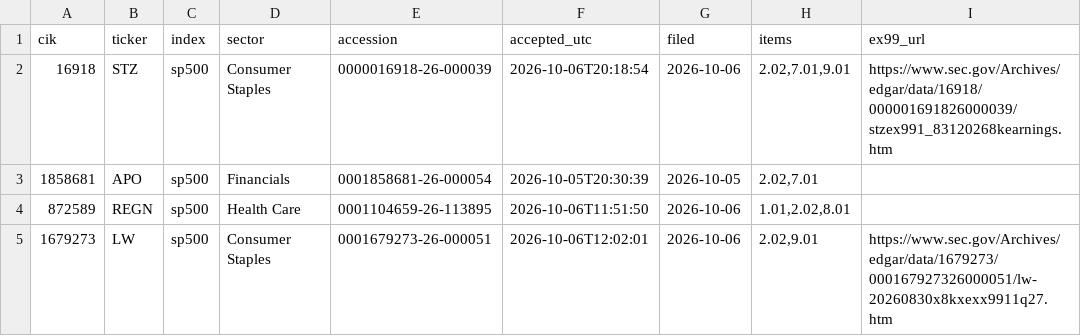
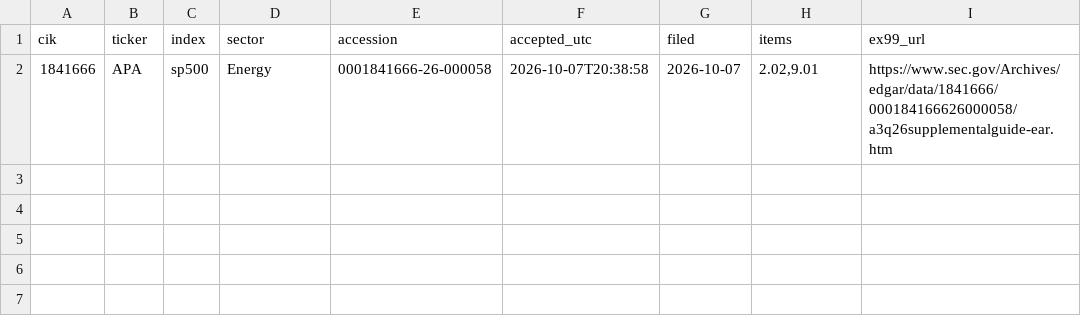
Before and after one commit to everett6/airp-local-5070, a CSV file: backend/results/forward/events/events_new.csv, drawn as a sheet; removed rows and columns are numbered as before the commit, all else as after; the diff names each change by its address in the sheet, - before the commit and + after, or states it on an @@ line.

Commit message:
autorun events 2026-10-08 01:25 UTC

```diff
--- a/backend/results/forward/events/events_new.csv
+++ b/backend/results/forward/events/events_new.csv
-row 2: 16918 | STZ | sp500 | Consumer Staples | 0000016918-26-000039 | 2026-10-06T20:18:54 | 2026-10-06 | 2.02,7.01,9.01 | https://www.sec.gov/Archives/edgar/data/16918/000001691826000039/stzex991_83120268kearnings.htm
-row 3: 1858681 | APO | sp500 | Financials | 0001858681-26-000054 | 2026-10-05T20:30:39 | 2026-10-05 | 2.02,7.01
-row 4: 872589 | REGN | sp500 | Health Care | 0001104659-26-113895 | 2026-10-06T11:51:50 | 2026-10-06 | 1.01,2.02,8.01
-row 5: 1679273 | LW | sp500 | Consumer Staples | 0001679273-26-000051 | 2026-10-06T12:02:01 | 2026-10-06 | 2.02,9.01 | https://www.sec.gov/Archives/edgar/data/1679273/000167927326000051/lw-20260830x8kxexx9911q27.htm
+row 2: 1841666 | APA | sp500 | Energy | 0001841666-26-000058 | 2026-10-07T20:38:58 | 2026-10-07 | 2.02,9.01 | https://www.sec.gov/Archives/edgar/data/1841666/000184166626000058/a3q26supplementalguide-ear.htm
```
Also changed, not shown: backend/results/forward/events/events.csv, backend/results/forward/signals/live_features.csv, 34 other files.
